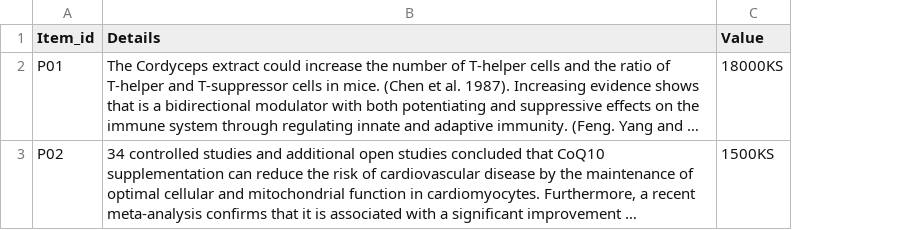
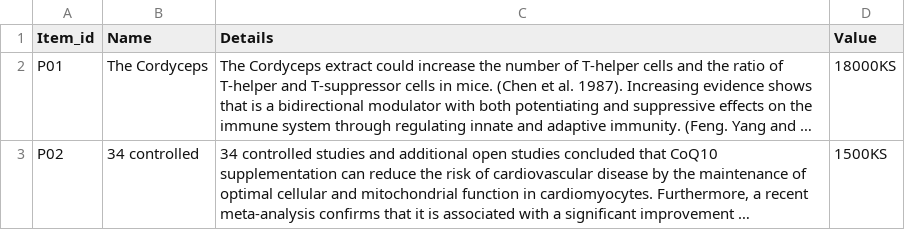
Before and after one commit to Aung-myat-min/ShweDuWun, a CSV file: public/item_details.csv, drawn as a sheet; long unchanged cells end in …; the diff names each change by its address in the sheet, - before the commit and + after, or states it on an @@ line.

```diff
--- a/public/item_details.csv
+++ b/public/item_details.csv
+column B (Name), rows 2-3: The Cordyceps | 34 controlled
```
Also changed, not shown: 7 other files.
